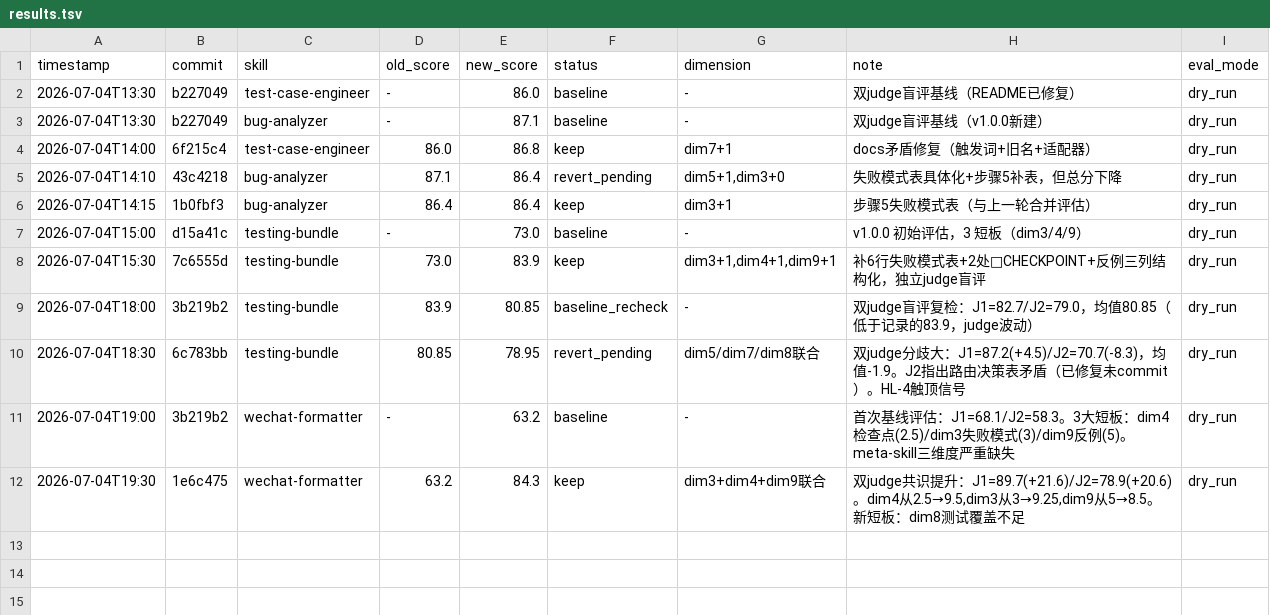
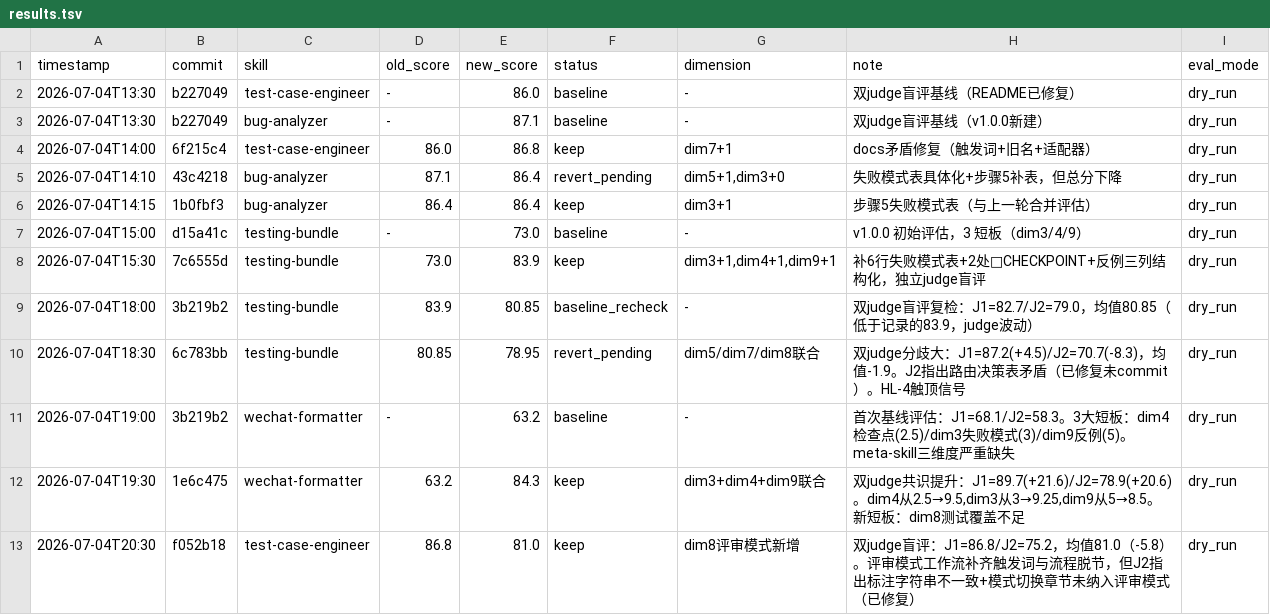
Before and after one commit to liu-YLY/my-skills, a TSV file: .darwin-results/results.tsv, drawn as a sheet; the diff names each change by its address in the sheet, - before the commit and + after, or states it on an @@ line.

Commit message:
fix(test-case-engineer): 修复评审模式两处实质问题 + 记录评估结果
针对双 judge 盲评（J1=86.8/J2=75.2）中 J2 严格派发现的两处实质问题：

1. 标注字符串不一致（机器校验会误判）：
   - test-prompts #4 expected 写「未评审：缺需求文档」
   - core.md line 724 失败模式表兜底写「未评审：溯源（缺需求文档）」
   - 修复：统一为「未评审：溯源（缺需求文档）」

2. 模式切换章节未纳入评审模式（与 SKILL.md 矛盾）：
   - core.md line 630-646「模式切换」仅列「默认/快速/探索式」三种
   - SKILL.md line 46 已声明四种模式
   - 修复：模式切换章节补充「评审」第四种，引用评审模式章节

results.tsv 追加评估记录（commit 0112382，81.0 分）。
按 HL-4 见好就收原则，J2 其他建议（占位符示例/TOC）属改进非 bug，不过度调整。

```diff
--- a/.darwin-results/results.tsv
+++ b/.darwin-results/results.tsv
+row 13: 2026-07-04T20:30 | f052b18 | test-case-engineer | 86.8 | 81.0 | keep | dim8评审模式新增 | 双judge盲评：J1=86.8/J2=75.2，均值81.0（-5.8）。评审模式工作流补齐触发词与流程脱节，但J2指出标注字符串不一致+模式切换章节未纳入评审模式（已修复） | dry_run
```
Also changed, not shown: 2 other files.
